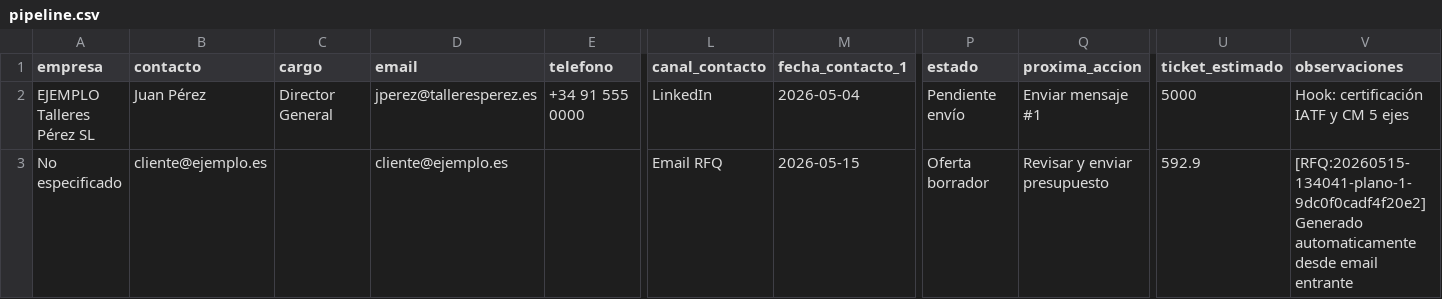
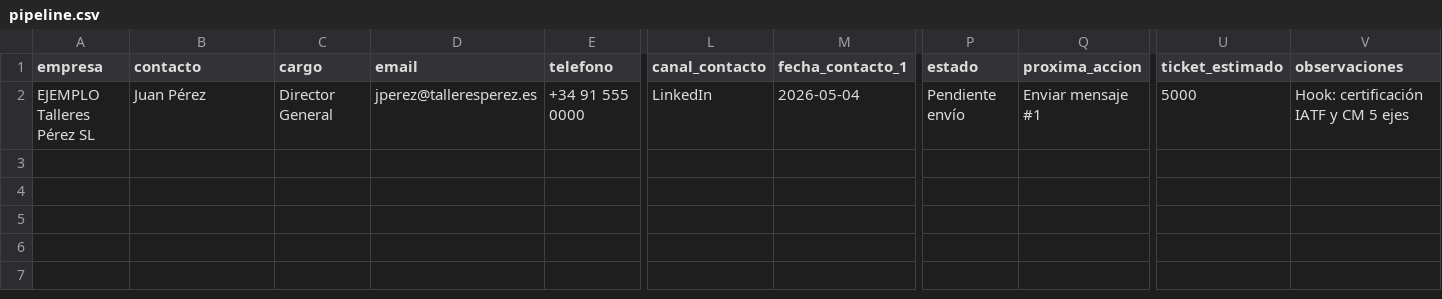
Before and after one commit to estebanpinillaalva-spec/rfq-agent, a CSV file: prospectos/pipeline.csv, drawn as a sheet; only a part is shown, gaps mark what is left out; rows hold the shown columns only; the diff names each change by its address in the sheet, - before the commit and + after, or states it on an @@ line.

```diff
--- a/prospectos/pipeline.csv
+++ b/prospectos/pipeline.csv
-row 3: No especificado | cliente@ejemplo.es |  | cliente@ejemplo.es |  | Email RFQ | 2026-05-15 | Oferta borrador | Revisar y enviar presupuesto | 592.9 | [RFQ:20260515-134041-plano-1-9dc0f0cadf4f20e2] Generado automaticamente desde email entrante
```
Also changed, not shown: 53 other files.
